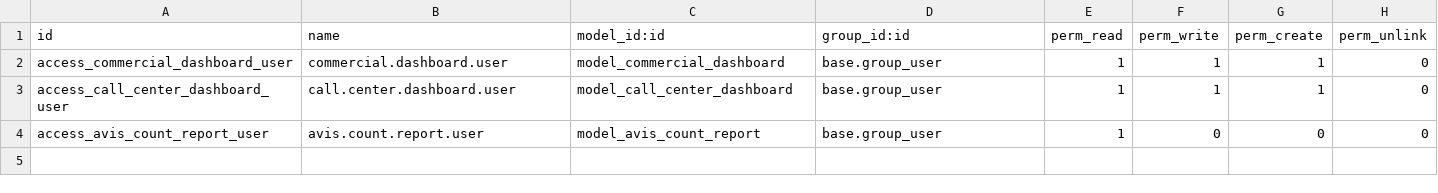
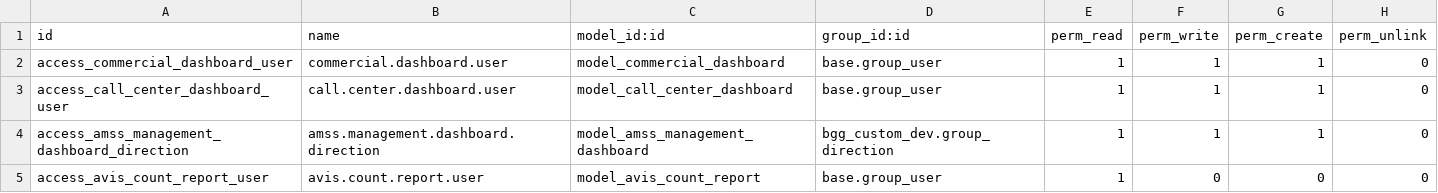
Before and after one commit to mohammed-ibenayad/belgogreen, a CSV file: bgg_custom_dev/security/ir.model.access.csv, drawn as a sheet.

```diff
--- a/bgg_custom_dev/security/ir.model.access.csv
+++ b/bgg_custom_dev/security/ir.model.access.csv
@@ -3,2 +3,3 @@ access_commercial_dashboard_user,commercial.dashboard.user,model_commercial_dash
 access_call_center_dashboard_user,call.center.dashboard.user,model_call_center_dashboard,base.group_user,1,1,1,0
+access_amss_management_dashboard_direction,amss.management.dashboard.direction,model_amss_management_dashboard,bgg_custom_dev.group_direction,1,1,1,0
 access_avis_count_report_user,avis.count.report.user,model_avis_count_report,base.group_user,1,0,0,0
```
Also changed, not shown: 18 other files.
